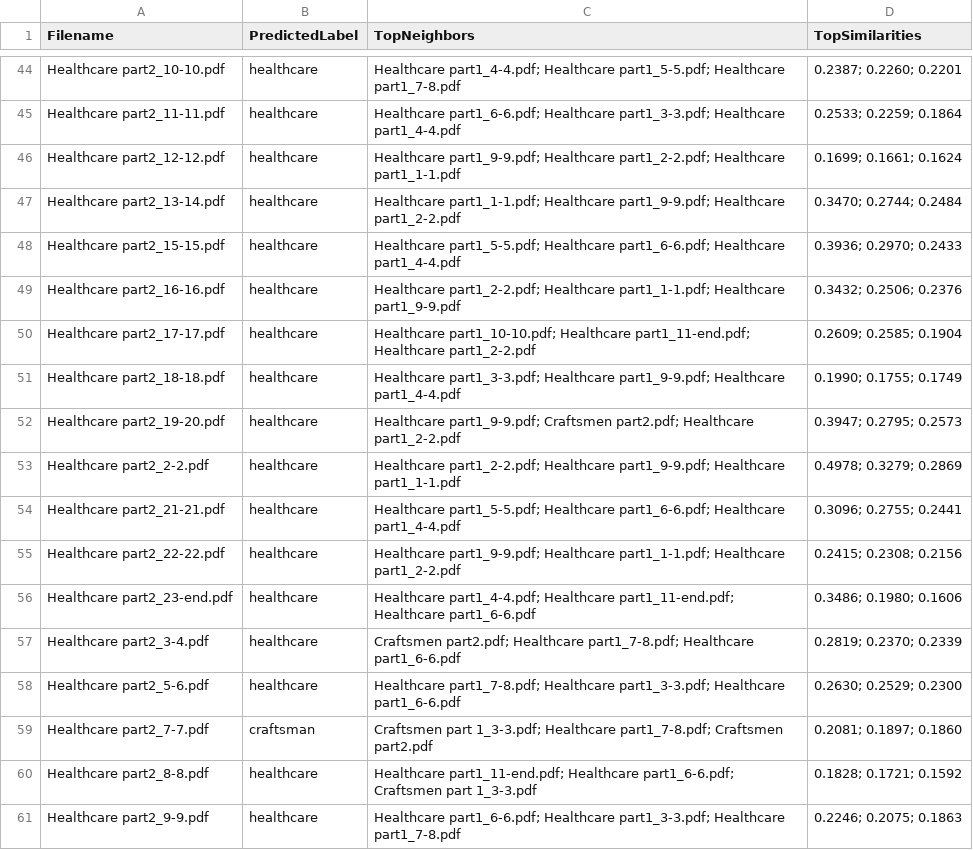
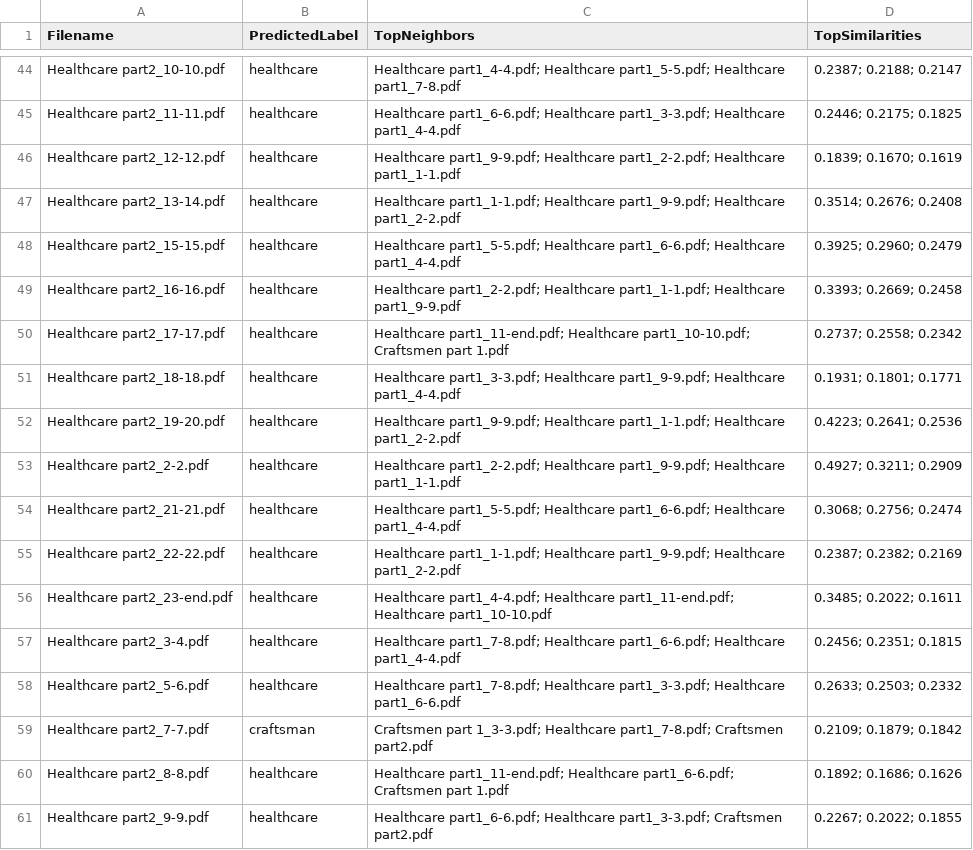
Before and after one commit to senthilmasters2024/InvoiceClassfierAppMVP, a CSV file: results/predictions.csv, drawn as a sheet; only a part is shown, gaps mark what is left out; the diff covers the shown part only; the diff names each change by its address in the sheet, - before the commit and + after, or states it on an @@ line.

```diff
--- a/results/predictions.csv
+++ b/results/predictions.csv
-D44 (TopSimilarities): 0.2387; 0.2260; 0.2201
+D44 (TopSimilarities): 0.2387; 0.2188; 0.2147
-D45 (TopSimilarities): 0.2533; 0.2259; 0.1864
+D45 (TopSimilarities): 0.2446; 0.2175; 0.1825
-D46 (TopSimilarities): 0.1699; 0.1661; 0.1624
+D46 (TopSimilarities): 0.1839; 0.1670; 0.1619
-D47 (TopSimilarities): 0.3470; 0.2744; 0.2484
+D47 (TopSimilarities): 0.3514; 0.2676; 0.2408
-D48 (TopSimilarities): 0.3936; 0.2970; 0.2433
+D48 (TopSimilarities): 0.3925; 0.2960; 0.2479
-D49 (TopSimilarities): 0.3432; 0.2506; 0.2376
+D49 (TopSimilarities): 0.3393; 0.2669; 0.2458
-C50 (TopNeighbors): Healthcare part1_10-10.pdf; Healthcare part1_11-end.pdf; Healthcare part1_2-2.pdf
+C50 (TopNeighbors): Healthcare part1_11-end.pdf; Healthcare part1_10-10.pdf; Craftsmen part 1.pdf
-D50 (TopSimilarities): 0.2609; 0.2585; 0.1904
+D50 (TopSimilarities): 0.2737; 0.2558; 0.2342
-D51 (TopSimilarities): 0.1990; 0.1755; 0.1749
+D51 (TopSimilarities): 0.1931; 0.1801; 0.1771
-C52 (TopNeighbors): Healthcare part1_9-9.pdf; Craftsmen part2.pdf; Healthcare part1_2-2.pdf
+C52 (TopNeighbors): Healthcare part1_9-9.pdf; Healthcare part1_1-1.pdf; Healthcare part1_2-2.pdf
-D52 (TopSimilarities): 0.3947; 0.2795; 0.2573
+D52 (TopSimilarities): 0.4223; 0.2641; 0.2536
-D53 (TopSimilarities): 0.4978; 0.3279; 0.2869
+D53 (TopSimilarities): 0.4927; 0.3211; 0.2909
-D54 (TopSimilarities): 0.3096; 0.2755; 0.2441
+D54 (TopSimilarities): 0.3068; 0.2756; 0.2474
-C55 (TopNeighbors): Healthcare part1_9-9.pdf; Healthcare part1_1-1.pdf; Healthcare part1_2-2.pdf
+C55 (TopNeighbors): Healthcare part1_1-1.pdf; Healthcare part1_9-9.pdf; Healthcare part1_2-2.pdf
-D55 (TopSimilarities): 0.2415; 0.2308; 0.2156
+D55 (TopSimilarities): 0.2387; 0.2382; 0.2169
-C56 (TopNeighbors): …part1_11-end.pdf; Healthcare part1_6-6.pdf
+C56 (TopNeighbors): …part1_11-end.pdf; Healthcare part1_10-10.pdf
-D56 (TopSimilarities): 0.3486; 0.1980; 0.1606
+D56 (TopSimilarities): 0.3485; 0.2022; 0.1611
-C57 (TopNeighbors): Craftsmen part2.pdf; Healthcare part1_7-8.pdf; Healthcare part1_6-6.pdf
+C57 (TopNeighbors): Healthcare part1_7-8.pdf; Healthcare part1_6-6.pdf; Healthcare part1_4-4.pdf
-D57 (TopSimilarities): 0.2819; 0.2370; 0.2339
+D57 (TopSimilarities): 0.2456; 0.2351; 0.1815
-D58 (TopSimilarities): 0.2630; 0.2529; 0.2300
+D58 (TopSimilarities): 0.2633; 0.2503; 0.2332
-D59 (TopSimilarities): 0.2081; 0.1897; 0.1860
+D59 (TopSimilarities): 0.2109; 0.1879; 0.1842
-C60 (TopNeighbors): …Craftsmen part 1_3-3.pdf
+C60 (TopNeighbors): …Craftsmen part 1.pdf
-D60 (TopSimilarities): 0.1828; 0.1721; 0.1592
+D60 (TopSimilarities): 0.1892; 0.1686; 0.1626
-C61 (TopNeighbors): …Healthcare part1_3-3.pdf; Healthcare part1_7-8.pdf
+C61 (TopNeighbors): …Healthcare part1_3-3.pdf; Craftsmen part2.pdf
-D61 (TopSimilarities): 0.2246; 0.2075; 0.1863
+D61 (TopSimilarities): 0.2267; 0.2022; 0.1855
```
Also changed, not shown: 63 edited cells elsewhere in this file, results/similarity_matrix.csv, 7 other files.
